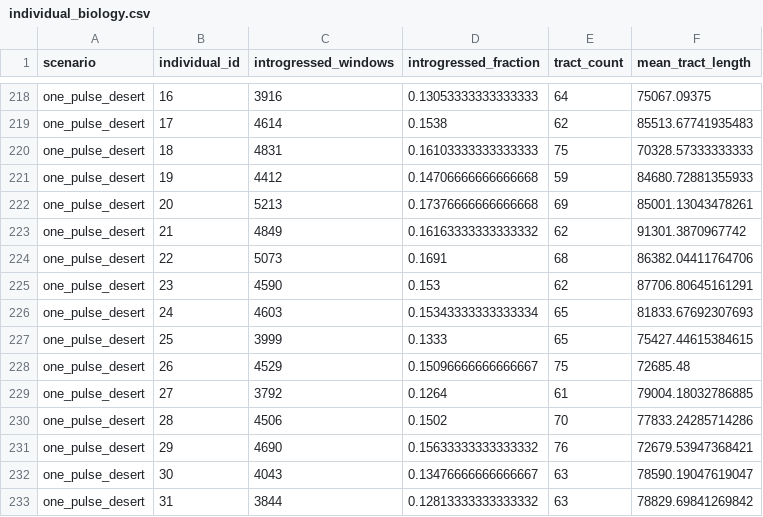
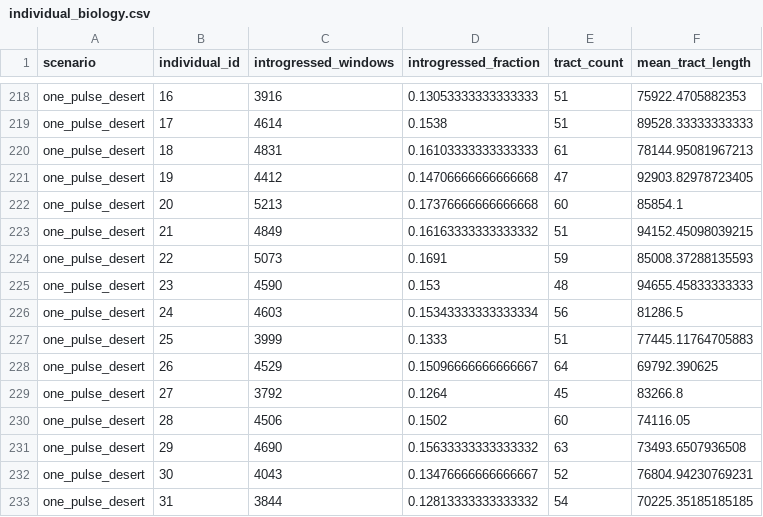
Before and after one commit to Elizabet0/neanderthals, a CSV file: results/individual_biology.csv, drawn as a sheet; only a part is shown, gaps mark what is left out; the diff covers the shown part only; the diff names each change by its address in the sheet, - before the commit and + after, or states it on an @@ line.

```diff
--- a/results/individual_biology.csv
+++ b/results/individual_biology.csv
-E218 (tract_count): 64
+E218 (tract_count): 51
-F218 (mean_tract_length): 75067.09375
+F218 (mean_tract_length): 75922.4705882353
-E219 (tract_count): 62
+E219 (tract_count): 51
-F219 (mean_tract_length): 85513.67741935483
+F219 (mean_tract_length): 89528.33333333333
-E220 (tract_count): 75
+E220 (tract_count): 61
-F220 (mean_tract_length): 70328.57333333333
+F220 (mean_tract_length): 78144.95081967213
-E221 (tract_count): 59
+E221 (tract_count): 47
-F221 (mean_tract_length): 84680.72881355933
+F221 (mean_tract_length): 92903.82978723405
-E222 (tract_count): 69
+E222 (tract_count): 60
-F222 (mean_tract_length): 85001.13043478261
+F222 (mean_tract_length): 85854.1
-E223 (tract_count): 62
+E223 (tract_count): 51
-F223 (mean_tract_length): 91301.3870967742
+F223 (mean_tract_length): 94152.45098039215
-E224 (tract_count): 68
+E224 (tract_count): 59
-F224 (mean_tract_length): 86382.04411764706
+F224 (mean_tract_length): 85008.37288135593
-E225 (tract_count): 62
+E225 (tract_count): 48
-F225 (mean_tract_length): 87706.80645161291
+F225 (mean_tract_length): 94655.45833333333
-E226 (tract_count): 65
+E226 (tract_count): 56
-F226 (mean_tract_length): 81833.67692307693
+F226 (mean_tract_length): 81286.5
-E227 (tract_count): 65
+E227 (tract_count): 51
-F227 (mean_tract_length): 75427.44615384615
+F227 (mean_tract_length): 77445.11764705883
-E228 (tract_count): 75
+E228 (tract_count): 64
-F228 (mean_tract_length): 72685.48
+F228 (mean_tract_length): 69792.390625
-E229 (tract_count): 61
+E229 (tract_count): 45
-F229 (mean_tract_length): 79004.18032786885
+F229 (mean_tract_length): 83266.8
-E230 (tract_count): 70
+E230 (tract_count): 60
-F230 (mean_tract_length): 77833.24285714286
+F230 (mean_tract_length): 74116.05
-E231 (tract_count): 76
+E231 (tract_count): 63
-F231 (mean_tract_length): 72679.53947368421
+F231 (mean_tract_length): 73493.6507936508
-E232 (tract_count): 63
+E232 (tract_count): 52
-F232 (mean_tract_length): 78590.19047619047
+F232 (mean_tract_length): 76804.94230769231
-E233 (tract_count): 63
+E233 (tract_count): 54
-F233 (mean_tract_length): 78829.69841269842
+F233 (mean_tract_length): 70225.35185185185
```
Also changed, not shown: 168 edited cells elsewhere in this file, results/analysis_parameters.csv, results/mapper_node_biology.csv, 20 other files.
